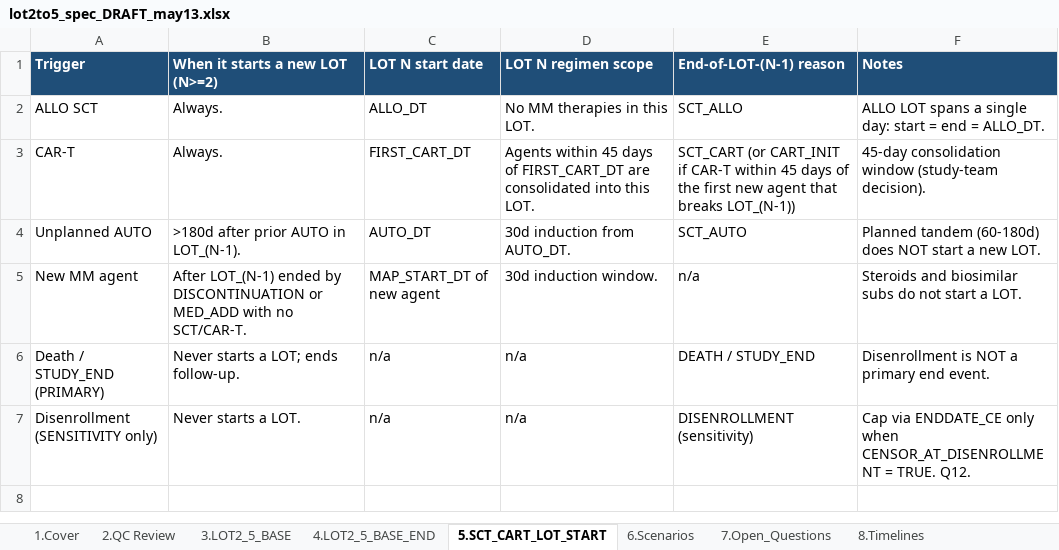
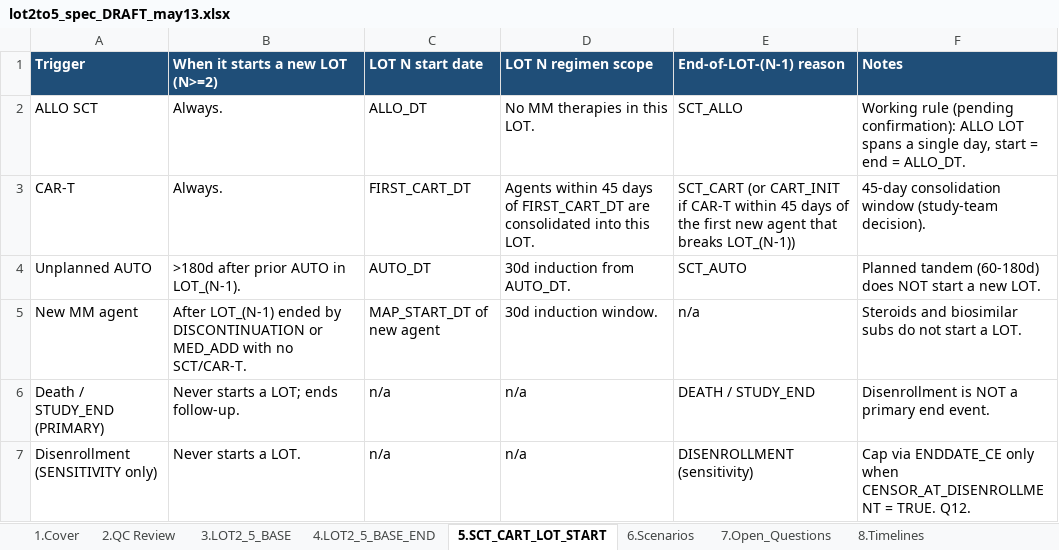
Before and after one commit to salzburry/julialot, an Excel workbook: May 12 2026/Program Specs/lot2to5_spec_DRAFT_may13.xlsx, sheet 5.SCT_CART_LOT_START, drawn as a sheet; values as stored, in another font and other column widths than the file's, no borders; the diff names each change by its address in the sheet, - before the commit and + after, or states it on an @@ line.

```diff
--- a/May 12 2026/Program Specs/lot2to5_spec_DRAFT_may13.xlsx (sheet 5.SCT_CART_LOT_START)
+++ b/May 12 2026/Program Specs/lot2to5_spec_DRAFT_may13.xlsx (sheet 5.SCT_CART_LOT_START)
-F2 (Notes): ALLO LOT spans a single day: start =…
+F2 (Notes): Working rule (pending confirmation): ALLO LOT spans a single day, start =…
```
Also changed, not shown: sheet 6.Scenarios, sheet 4.LOT2_5_BASE_END, sheet 3.LOT2_5_BASE, 1 other file.
